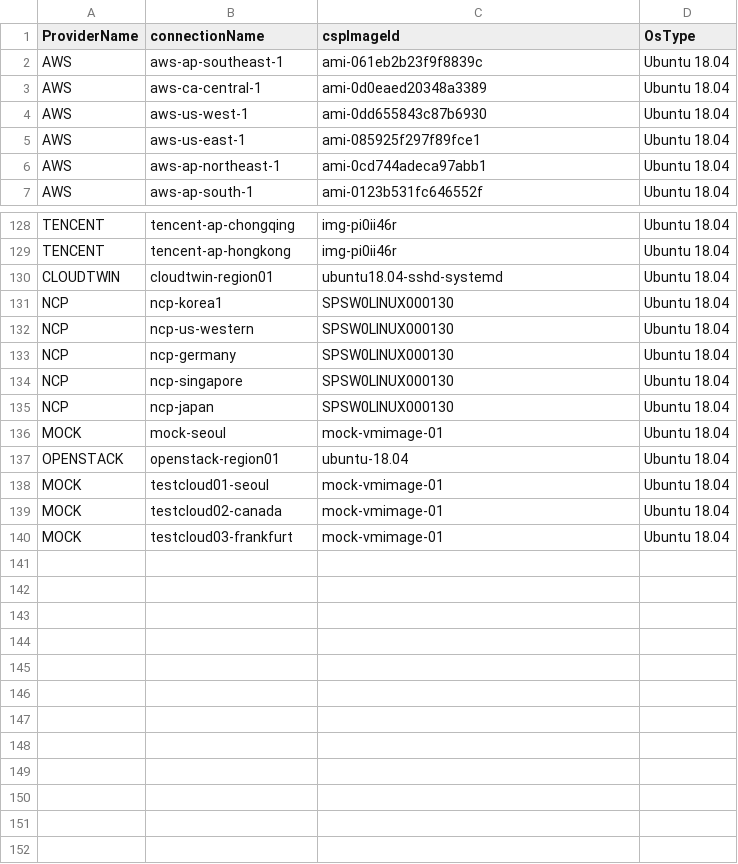
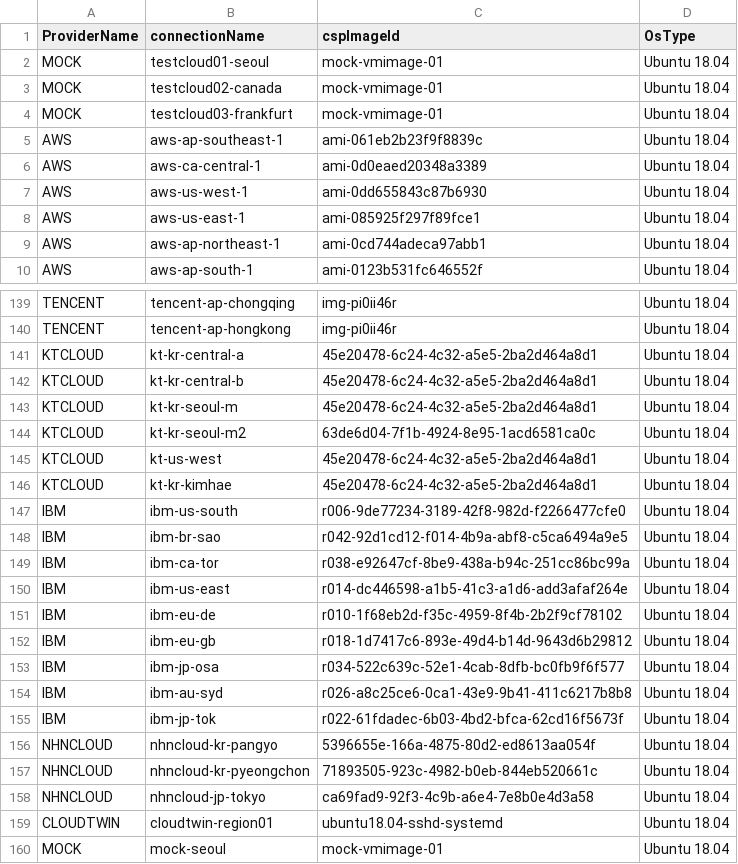
Before and after one commit to cloud-barista/cb-tumblebug, a CSV file: assets/cloudimage.csv, drawn as a sheet; only a part is shown, gaps mark what is left out; the diff covers the shown part only.

```diff
--- a/assets/cloudimage.csv
+++ b/assets/cloudimage.csv
@@ -1,2 +1,5 @@
 ProviderName,connectionName,cspImageId,OsType
+MOCK,testcloud01-seoul,mock-vmimage-01,Ubuntu 18.04
+MOCK,testcloud02-canada,mock-vmimage-01,Ubuntu 18.04
+MOCK,testcloud03-frankfurt,mock-vmimage-01,Ubuntu 18.04
 AWS,aws-ap-southeast-1,ami-061eb2b23f9f8839c,Ubuntu 18.04
@@ -129,12 +140,21 @@ TENCENT,tencent-ap-chongqing,img-pi0ii46r,Ubuntu 18.04
 TENCENT,tencent-ap-hongkong,img-pi0ii46r,Ubuntu 18.04
+KTCLOUD,kt-kr-central-a,45e20478-6c24-4c32-a5e5-2ba2d464a8d1,Ubuntu 18.04
+KTCLOUD,kt-kr-central-b,45e20478-6c24-4c32-a5e5-2ba2d464a8d1,Ubuntu 18.04
+KTCLOUD,kt-kr-seoul-m,45e20478-6c24-4c32-a5e5-2ba2d464a8d1,Ubuntu 18.04
+KTCLOUD,kt-kr-seoul-m2,63de6d04-7f1b-4924-8e95-1acd6581ca0c,Ubuntu 18.04
+KTCLOUD,kt-us-west,45e20478-6c24-4c32-a5e5-2ba2d464a8d1,Ubuntu 18.04
+KTCLOUD,kt-kr-kimhae,45e20478-6c24-4c32-a5e5-2ba2d464a8d1,Ubuntu 18.04
+IBM,ibm-us-south,r006-9de77234-3189-42f8-982d-f2266477cfe0,Ubuntu 18.04
+IBM,ibm-br-sao,r042-92d1cd12-f014-4b9a-abf8-c5ca6494a9e5,Ubuntu 18.04
+IBM,ibm-ca-tor,r038-e92647cf-8be9-438a-b94c-251cc86bc99a,Ubuntu 18.04
+IBM,ibm-us-east,r014-dc446598-a1b5-41c3-a1d6-add3afaf264e,Ubuntu 18.04
+IBM,ibm-eu-de,r010-1f68eb2d-f35c-4959-8f4b-2b2f9cf78102,Ubuntu 18.04
+IBM,ibm-eu-gb,r018-1d7417c6-893e-49d4-b14d-9643d6b29812,Ubuntu 18.04
+IBM,ibm-jp-osa,r034-522c639c-52e1-4cab-8dfb-bc0fb9f6f577,Ubuntu 18.04
+IBM,ibm-au-syd,r026-a8c25ce6-0ca1-43e9-9b41-411c6217b8b8,Ubuntu 18.04
+IBM,ibm-jp-tok,r022-61fdadec-6b03-4bd2-bfca-62cd16f5673f,Ubuntu 18.04
+NHNCLOUD,nhncloud-kr-pangyo,5396655e-166a-4875-80d2-ed8613aa054f,Ubuntu 18.04
+NHNCLOUD,nhncloud-kr-pyeongchon,71893505-923c-4982-b0eb-844eb520661c,Ubuntu 18.04
+NHNCLOUD,nhncloud-jp-tokyo,ca69fad9-92f3-4c9b-a6e4-7e8b0e4d3a58,Ubuntu 18.04
 CLOUDTWIN,cloudtwin-region01,ubuntu18.04-sshd-systemd,Ubuntu 18.04
-NCP,ncp-korea1,SPSW0LINUX000130,Ubuntu 18.04
-NCP,ncp-us-western,SPSW0LINUX000130,Ubuntu 18.04
-NCP,ncp-germany,SPSW0LINUX000130,Ubuntu 18.04
-NCP,ncp-singapore,SPSW0LINUX000130,Ubuntu 18.04
-NCP,ncp-japan,SPSW0LINUX000130,Ubuntu 18.04
 MOCK,mock-seoul,mock-vmimage-01,Ubuntu 18.04
-OPENSTACK,openstack-region01,ubuntu-18.04,Ubuntu 18.04
-MOCK,testcloud01-seoul,mock-vmimage-01,Ubuntu 18.04
-MOCK,testcloud02-canada,mock-vmimage-01,Ubuntu 18.04
-MOCK,testcloud03-frankfurt,mock-vmimage-01,Ubuntu 18.04
```
Also changed, not shown: 2 added rows and 1 edited cell elsewhere in this file, assets/cloudconnection.csv, assets/cloudlocation.csv, 3 other files.
